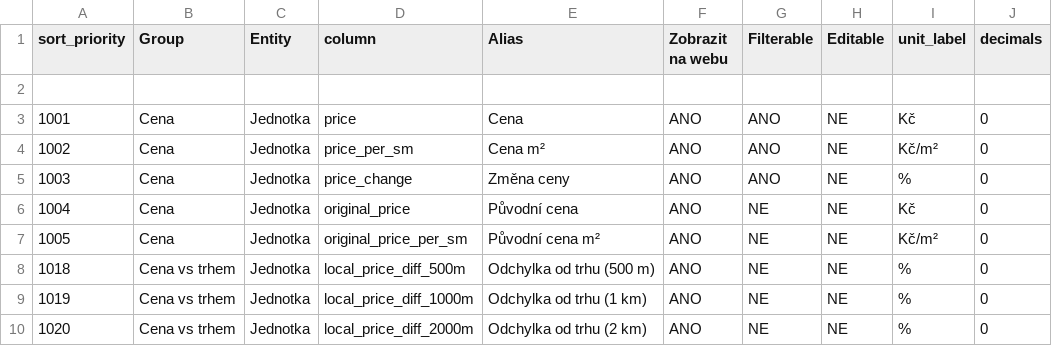
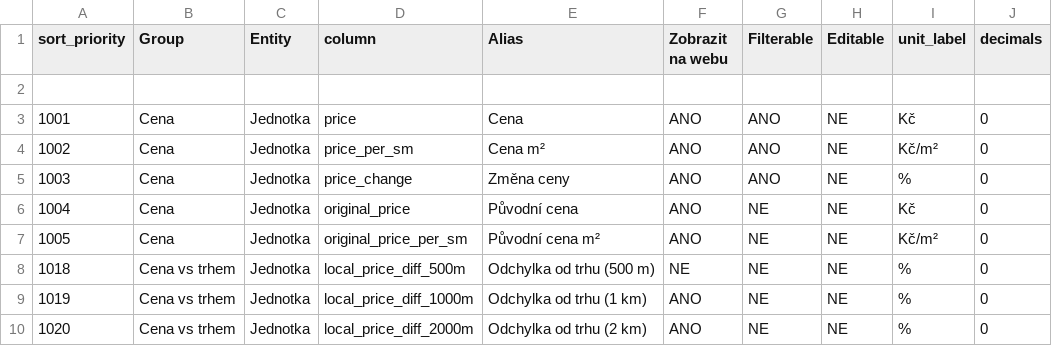
Before and after one commit to vojtiksek/reamar-ai, a CSV file: backend/src/app/field_catalog.csv, drawn as a sheet; only a part is shown; the diff names each change by its address in the sheet, - before the commit and + after, or states it on an @@ line.

Commit message:
Remove 500m local price difference field and update related logic
This update removes the 500m local price difference field from both the backend and frontend models, reflecting the decision to no longer use this metric. The changes include adjustments to the computation logic, API responses, and frontend displays to ensure consistency. Additionally, new GPS latitude and longitude fields are introduced to enhance location-based comparisons.

```diff
--- a/backend/src/app/field_catalog.csv
+++ b/backend/src/app/field_catalog.csv
-F8 (Zobrazit na webu): ANO
+F8 (Zobrazit na webu): NE
```
Also changed, not shown: 5 other files.
